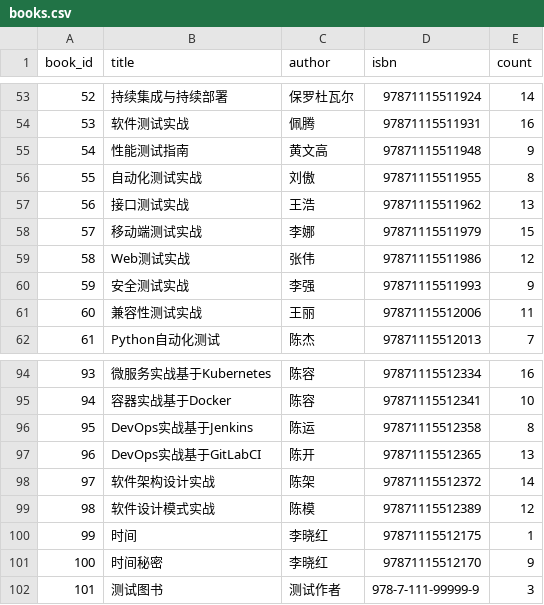
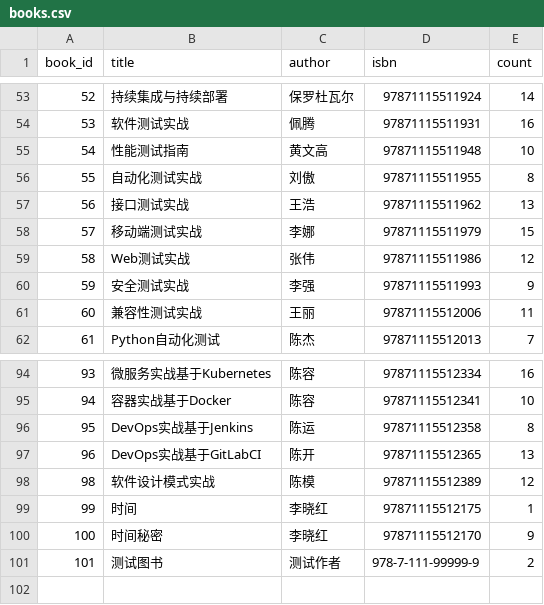
Before and after one commit to wodezhuchang/ex01, a CSV file: ui/data/books.csv, drawn as a sheet; only a part is shown, gaps mark what is left out.

```diff
--- a/ui/data/books.csv
+++ b/ui/data/books.csv
@@ -54,3 +54,3 @@ book_id,title,author,isbn,count
 53,软件测试实战,佩腾,97871115511931,16
-54,性能测试指南,黄文高,97871115511948,9
+54,性能测试指南,黄文高,97871115511948,10
 55,自动化测试实战,刘傲,97871115511955,8
@@ -97,3 +97,2 @@ book_id,title,author,isbn,count
 96,DevOps实战基于GitLabCI,陈开,97871115512365,13
-97,软件架构设计实战,陈架,97871115512372,14
 98,软件设计模式实战,陈模,97871115512389,12
@@ -101,2 +100,2 @@ book_id,title,author,isbn,count
 100,时间秘密,李晓红,97871115512170,9
-101,测试图书,测试作者,978-7-111-99999-9,3
+101,测试图书,测试作者,978-7-111-99999-9,2
```
Also changed, not shown: ui/data/borrows.csv, 8 other files.
